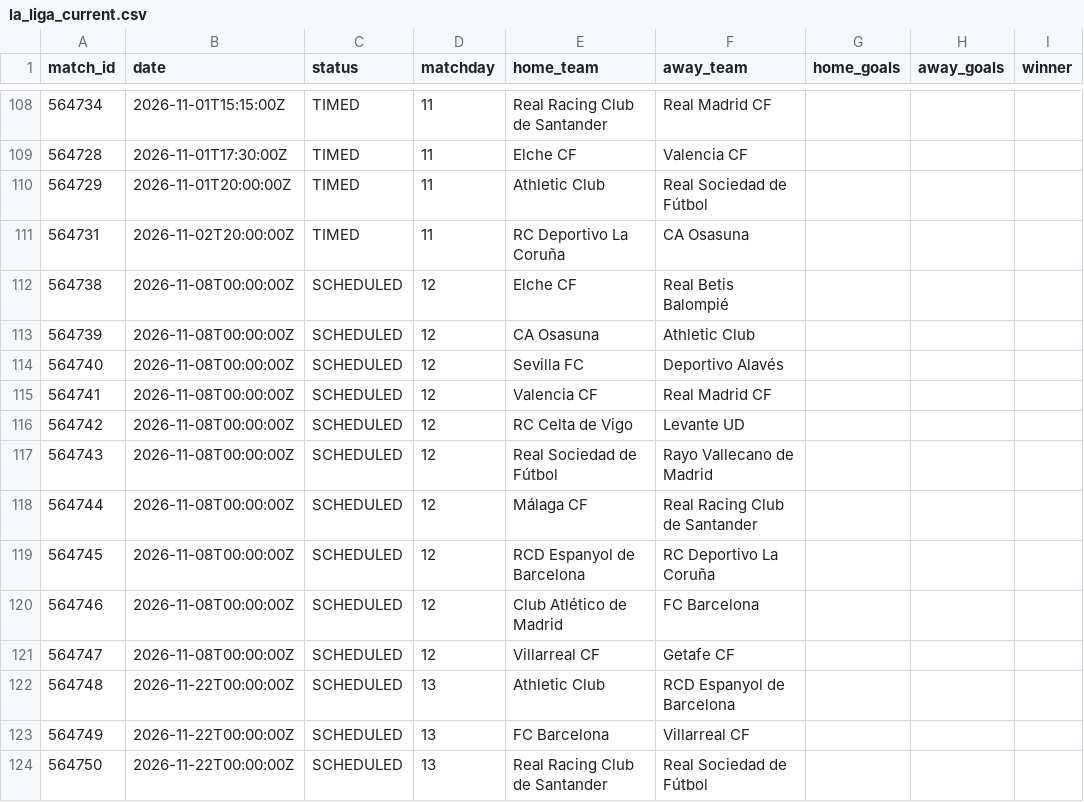
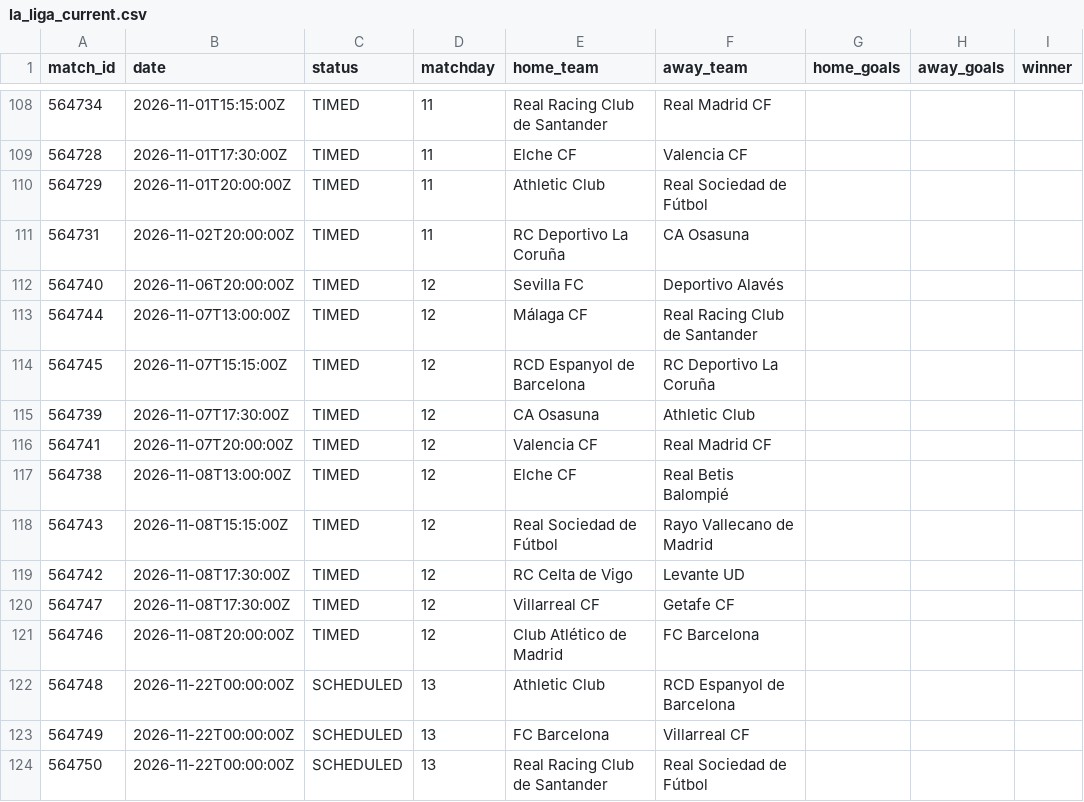
Before and after one commit to kothetsoe11878-bet/analysis-football-bot, a CSV file: data/results/la_liga_current.csv, drawn as a sheet; only a part is shown, gaps mark what is left out.

```diff
--- a/data/results/la_liga_current.csv
+++ b/data/results/la_liga_current.csv
@@ -111,12 +111,12 @@
 564731,2026-11-02T20:00:00Z,TIMED,11,RC Deportivo La Coruña,CA Osasuna,,,
-564738,2026-11-08T00:00:00Z,SCHEDULED,12,Elche CF,Real Betis Balompié,,,
-564739,2026-11-08T00:00:00Z,SCHEDULED,12,CA Osasuna,Athletic Club,,,
-564740,2026-11-08T00:00:00Z,SCHEDULED,12,Sevilla FC,Deportivo Alavés,,,
-564741,2026-11-08T00:00:00Z,SCHEDULED,12,Valencia CF,Real Madrid CF,,,
-564742,2026-11-08T00:00:00Z,SCHEDULED,12,RC Celta de Vigo,Levante UD,,,
-564743,2026-11-08T00:00:00Z,SCHEDULED,12,Real Sociedad de Fútbol,Rayo Vallecano de Madrid,,,
-564744,2026-11-08T00:00:00Z,SCHEDULED,12,Málaga CF,Real Racing Club de Santander,,,
-564745,2026-11-08T00:00:00Z,SCHEDULED,12,RCD Espanyol de Barcelona,RC Deportivo La Coruña,,,
-564746,2026-11-08T00:00:00Z,SCHEDULED,12,Club Atlético de Madrid,FC Barcelona,,,
-564747,2026-11-08T00:00:00Z,SCHEDULED,12,Villarreal CF,Getafe CF,,,
+564740,2026-11-06T20:00:00Z,TIMED,12,Sevilla FC,Deportivo Alavés,,,
+564744,2026-11-07T13:00:00Z,TIMED,12,Málaga CF,Real Racing Club de Santander,,,
+564745,2026-11-07T15:15:00Z,TIMED,12,RCD Espanyol de Barcelona,RC Deportivo La Coruña,,,
+564739,2026-11-07T17:30:00Z,TIMED,12,CA Osasuna,Athletic Club,,,
+564741,2026-11-07T20:00:00Z,TIMED,12,Valencia CF,Real Madrid CF,,,
+564738,2026-11-08T13:00:00Z,TIMED,12,Elche CF,Real Betis Balompié,,,
+564743,2026-11-08T15:15:00Z,TIMED,12,Real Sociedad de Fútbol,Rayo Vallecano de Madrid,,,
+564742,2026-11-08T17:30:00Z,TIMED,12,RC Celta de Vigo,Levante UD,,,
+564747,2026-11-08T17:30:00Z,TIMED,12,Villarreal CF,Getafe CF,,,
+564746,2026-11-08T20:00:00Z,TIMED,12,Club Atlético de Madrid,FC Barcelona,,,
 564748,2026-11-22T00:00:00Z,SCHEDULED,13,Athletic Club,RCD Espanyol de Barcelona,,,
```
Also changed, not shown: data/results/ligue_1_current.csv, data/results/serie_a_current.csv.
